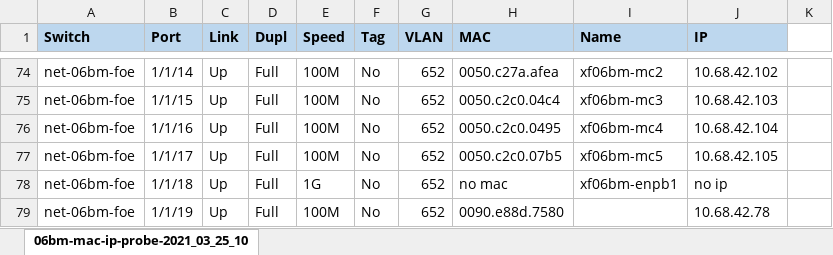
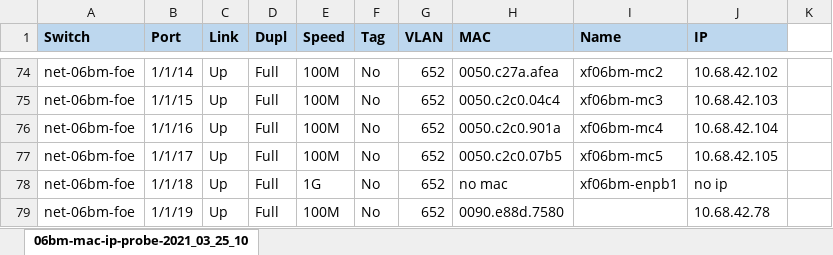
Before and after one commit to NSLS-II-BMM/switch-pretty-printer, an Excel workbook: current.xlsx, sheet 06bm-mac-ip-probe-2021_03_25_10, drawn as a sheet; only a part is shown, gaps mark what is left out; values as stored, in another font and other column widths than the file's, no borders; the diff names each change by its address in the sheet, - before the commit and + after, or states it on an @@ line.

```diff
--- a/current.xlsx (sheet 06bm-mac-ip-probe-2021_03_25_10)
+++ b/current.xlsx (sheet 06bm-mac-ip-probe-2021_03_25_10)
-H76 (MAC): 0050.c2c0.0495
+H76 (MAC): 0050.c2c0.901a
```
Also changed, not shown: 1 other file.
